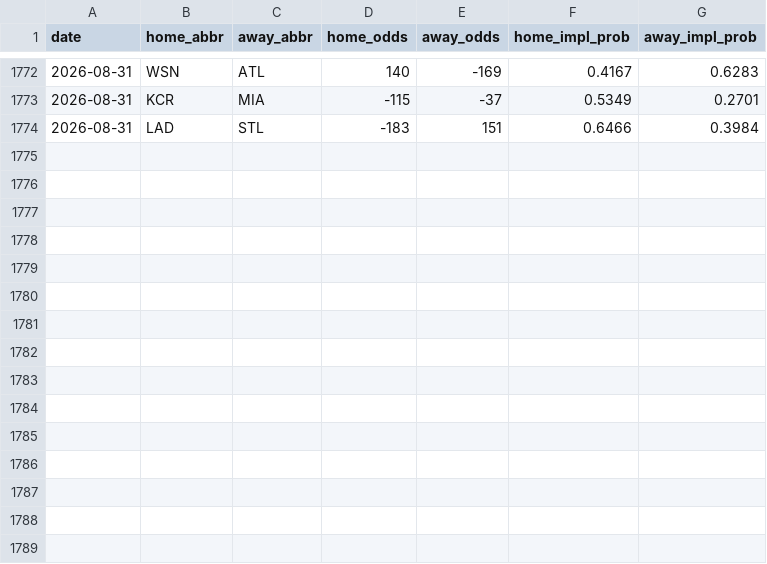
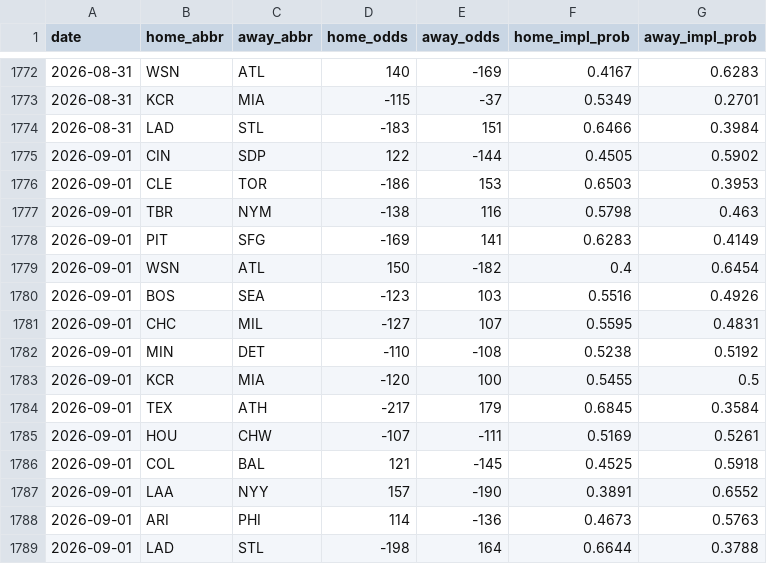
Before and after one commit to codys19/mlb-predictormlb-predictor, a CSV file: raw/odds_history.csv, drawn as a sheet; only a part is shown, gaps mark what is left out.

```diff
--- a/raw/odds_history.csv
+++ b/raw/odds_history.csv
@@ -1774 +1774,16 @@ date,home_abbr,away_abbr,home_odds,away_odds,home_impl_prob,away_impl_prob
 2026-08-31,LAD,STL,-183,151,0.6466,0.3984
+2026-09-01,CIN,SDP,122,-144,0.4505,0.5902
+2026-09-01,CLE,TOR,-186,153,0.6503,0.3953
+2026-09-01,TBR,NYM,-138,116,0.5798,0.463
+2026-09-01,PIT,SFG,-169,141,0.6283,0.4149
+2026-09-01,WSN,ATL,150,-182,0.4,0.6454
+2026-09-01,BOS,SEA,-123,103,0.5516,0.4926
+2026-09-01,CHC,MIL,-127,107,0.5595,0.4831
+2026-09-01,MIN,DET,-110,-108,0.5238,0.5192
+2026-09-01,KCR,MIA,-120,100,0.5455,0.5
+2026-09-01,TEX,ATH,-217,179,0.6845,0.3584
+2026-09-01,HOU,CHW,-107,-111,0.5169,0.5261
+2026-09-01,COL,BAL,121,-145,0.4525,0.5918
+2026-09-01,LAA,NYY,157,-190,0.3891,0.6552
+2026-09-01,ARI,PHI,114,-136,0.4673,0.5763
+2026-09-01,LAD,STL,-198,164,0.6644,0.3788
```
Also changed, not shown: 8 other files.
